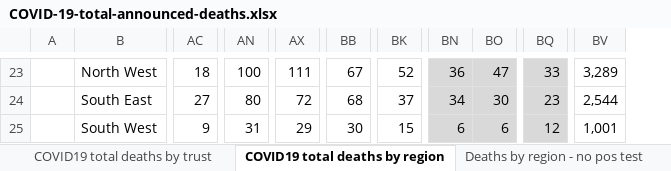
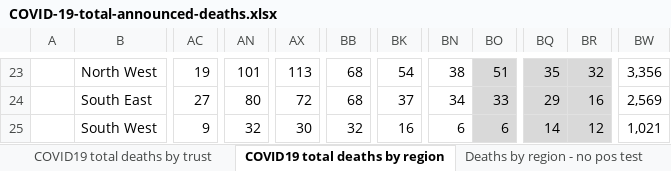
Before and after one commit to sdesilva26/Covid-19-App, an Excel workbook: Covid_19_Plots/data/COVID-19-total-announced-deaths.xlsx, sheet COVID19 total deaths by region, drawn as a sheet; only a part is shown, gaps mark what is left out; values as stored, in another font and other column widths than the file's, no borders; charts and pictures not drawn; removed rows and columns are numbered as before the commit, all else as after; the diff covers the shown part only; the diff names each change by its address in the sheet, - before the commit and + after, or states it on an @@ line.

```diff
--- a/Covid_19_Plots/data/COVID-19-total-announced-deaths.xlsx (sheet COVID19 total deaths by region)
+++ b/Covid_19_Plots/data/COVID-19-total-announced-deaths.xlsx (sheet COVID19 total deaths by region)
-column BQ, rows 23-25: 33 | 23 | 12
+column BQ, rows 23-25: 35 | 29 | 14
+column BR, rows 23-25: 32 | 16 | 12
-column BV, rows 23-25: 3,289 | 2,544 | 1,001
+column BW, rows 23-25: 3,356 | 2,569 | 1,021
-AC23: 18
+AC23: 19
-AN23: 100
+AN23: 101
-AX23: 111
+AX23: 113
-BB23: 67
+BB23: 68
-BK23: 52
+BK23: 54
-BN23:BN25 fill: #D9D9D9
+BN23:BN25 fill: none
-BN23: 36
+BN23: 38
-BO23: 47
+BO23: 51
-BO24: 30
+BO24: 33
-AN25: 31
+AN25: 32
-AX25: 29
+AX25: 30
-BB25: 30
+BB25: 32
-BK25: 15
+BK25: 16
```
Also changed, not shown: 1 added row, 1 removed row, 111 edited cells and cell formats elsewhere in this sheet, sheet COVID19 total deaths by trust, sheet COVID19 total deaths by age, sheet Deaths by region - no pos test, sheet COVID19 all deaths by ethnicity, sheet COVID19 all deaths by gender, sheet COVID19 all deaths by condition, 1 more sheet, other sheet tabs, charts or pictures, 1 other file.
